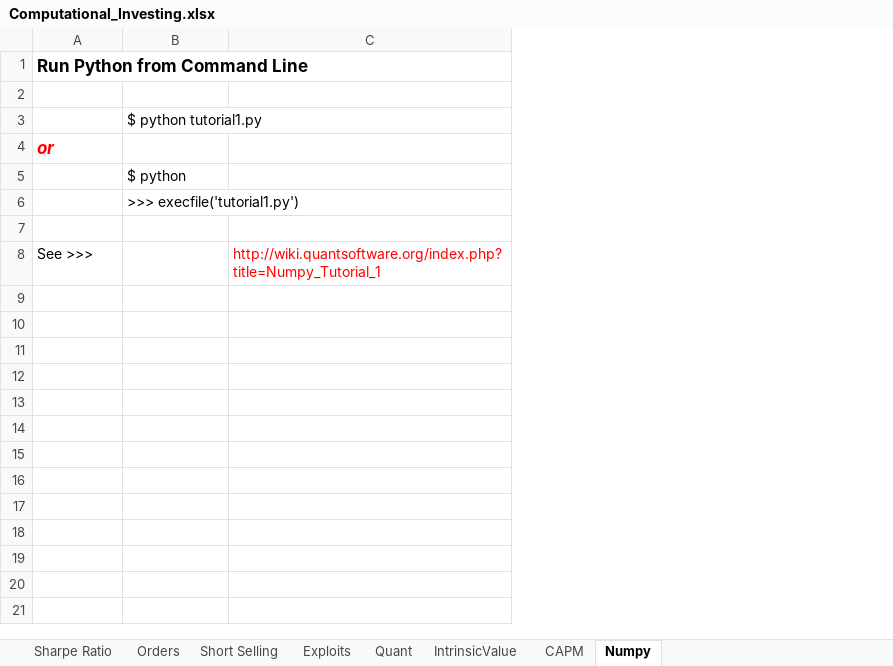
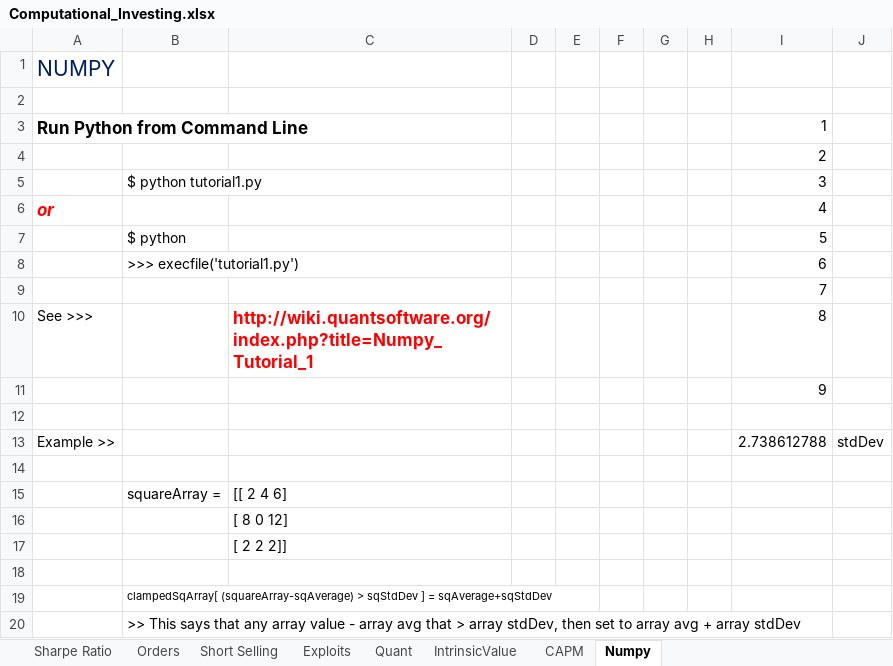
Before and after one commit to shaunc44/Computational_Investing, an Excel workbook: Computational_Investing.xlsx, sheet Numpy, drawn as a sheet; values as stored, in another font and other column widths than the file's, no borders; addresses are those after the commit; the diff names each change by its address in the sheet, - before the commit and + after, or states it on an @@ line.

Commit message:
update ci notes

```diff
--- a/Computational_Investing.xlsx (sheet Numpy)
+++ b/Computational_Investing.xlsx (sheet Numpy)
+column D, empty
+column E, empty
+column F, empty
+column G, empty
+column H, empty
+column I, rows 3-10: 1 | 2 | 3 | 4 | 5 | 6 | 7 | 8
+column J, empty
+row 1: NUMPY
+row 2: (empty)
-C10 bold: off
+C10 bold: on, text size: larger
+row 11:  |  |  |  |  |  |  |  | 9
+row 12: (empty)
+row 13: Example >> |  |  |  |  |  |  |  | 2.738612788 | stdDev
+row 14: (empty)
+row 15:  | squareArray = | [[ 2 4 6]
+row 16:  |  | [ 8 0 12]
+row 17:  |  | [ 2 2 2]]
+row 18: (empty)
+row 19:  | clampedSqArray[ (squareArray-sqAverage) > sqStdDev ] = sqAverage+sqStdDev
+row 20:  | >> This says that any array value - array avg that > array stdDev, then set to array avg + array stdDev
```
